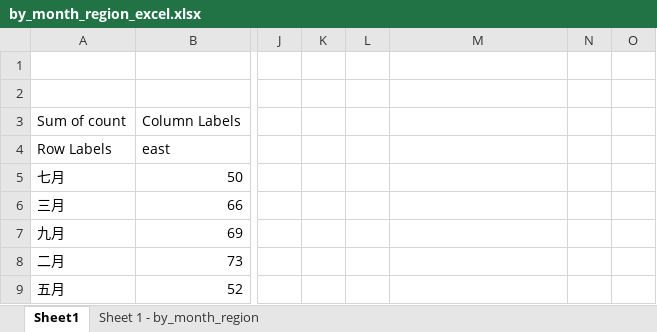
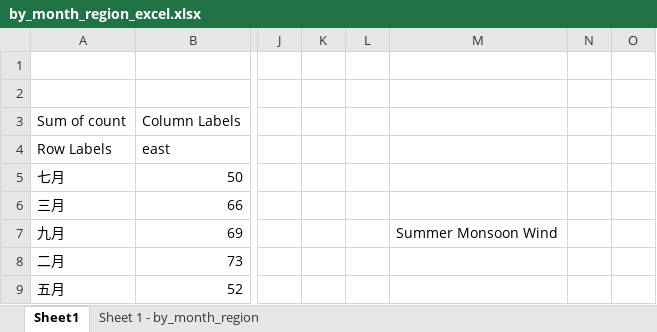
Before and after one commit to peterzhangbj/History, an Excel workbook: by_month_region_excel.xlsx, sheet Sheet1, drawn as a sheet; only a part is shown, gaps mark what is left out; values as stored, in another font and other column widths than the file's, no borders; charts and pictures not drawn; the diff names each change by its address in the sheet, - before the commit and + after, or states it on an @@ line.

```diff
--- a/by_month_region_excel.xlsx (sheet Sheet1)
+++ b/by_month_region_excel.xlsx (sheet Sheet1)
-M7: (empty)
+M7: Summer Monsoon Wind
```
Also changed, not shown: charts or pictures, 5 other files.
